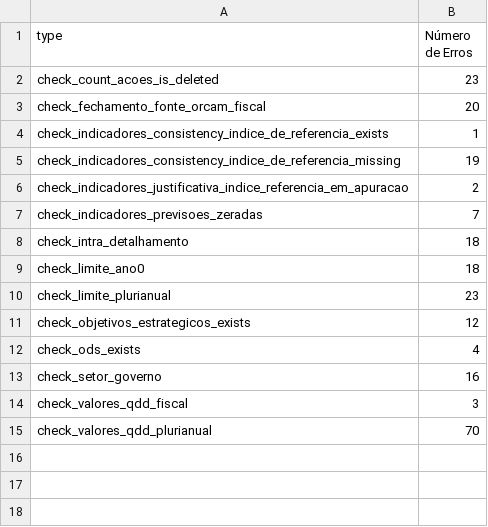
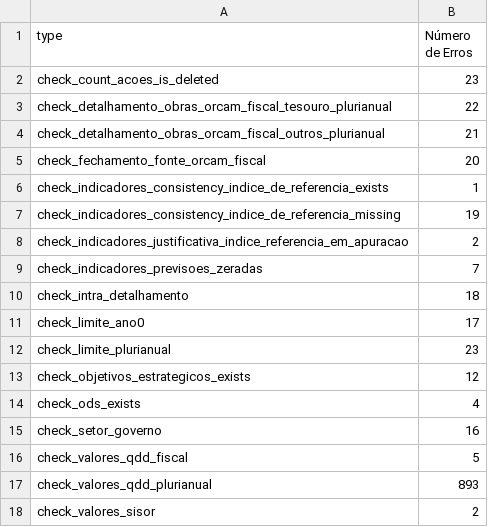
Before and after one commit to splor-mg/checks-planejamento-report, a CSV file: checks-planejamento-resumo.csv, drawn as a sheet.

Commit message:
chore(checks): 1ª iteração de testes loa 2026

```diff
--- a/checks-planejamento-resumo.csv
+++ b/checks-planejamento-resumo.csv
@@ -2,2 +2,4 @@
 check_count_acoes_is_deleted;23
+check_detalhamento_obras_orcam_fiscal_tesouro_plurianual;22
+check_detalhamento_obras_orcam_fiscal_outros_plurianual;21
 check_fechamento_fonte_orcam_fiscal;20
@@ -8,3 +10,3 @@ check_indicadores_previsoes_zeradas;7
 check_intra_detalhamento;18
-check_limite_ano0;18
+check_limite_ano0;17
 check_limite_plurianual;23
@@ -13,3 +15,4 @@ check_ods_exists;4
 check_setor_governo;16
-check_valores_qdd_fiscal;3
-check_valores_qdd_plurianual;70
+check_valores_qdd_fiscal;5
+check_valores_qdd_plurianual;893
+check_valores_sisor;2
```
Also changed, not shown: 28 other files.
